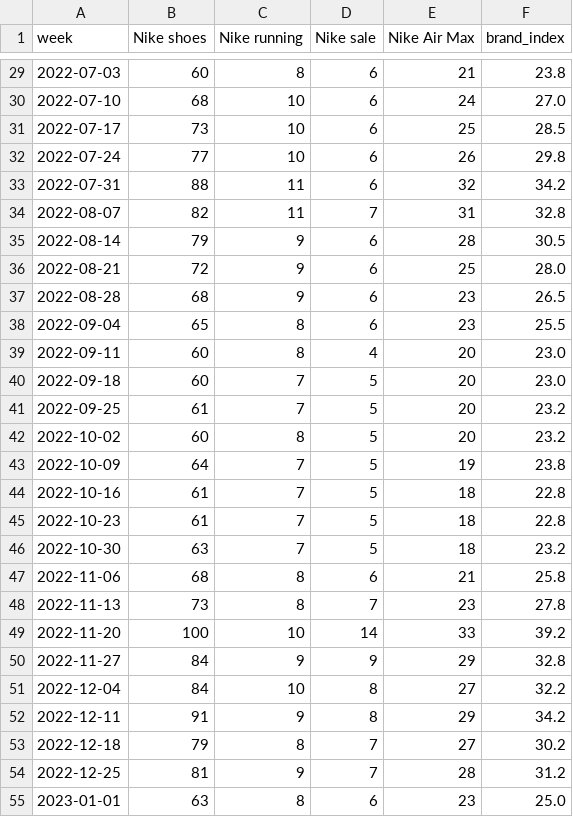
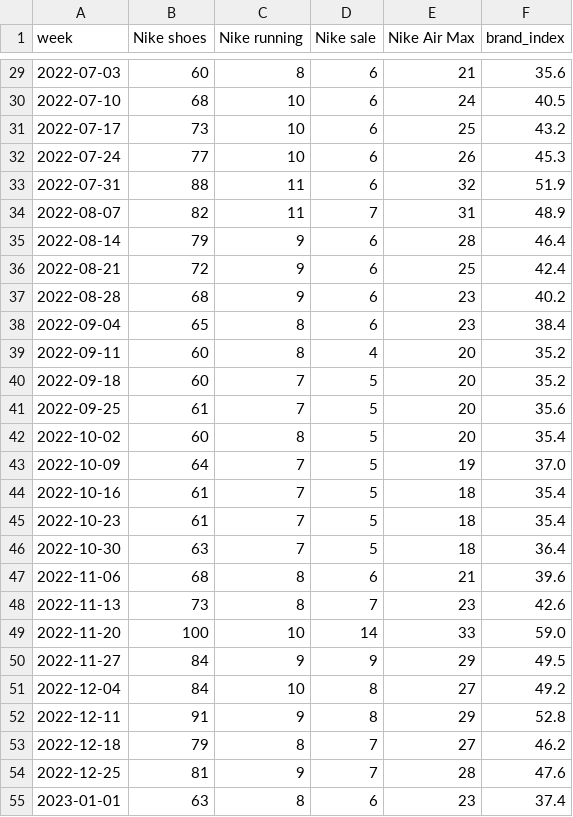
Before and after one commit to ahartshorn416/marketing-effectiveness-analysis, a CSV file: data/trends_weekly.csv, drawn as a sheet; only a part is shown, gaps mark what is left out; the diff covers the shown part only.

```diff
--- a/data/trends_weekly.csv
+++ b/data/trends_weekly.csv
@@ -29,27 +29,27 @@ week,Nike shoes,Nike running,Nike sale,Nike Air Max,brand_index
-2022-07-03,60,8,6,21,23.8
-2022-07-10,68,10,6,24,27.0
-2022-07-17,73,10,6,25,28.5
-2022-07-24,77,10,6,26,29.8
-2022-07-31,88,11,6,32,34.2
-2022-08-07,82,11,7,31,32.8
-2022-08-14,79,9,6,28,30.5
-2022-08-21,72,9,6,25,28.0
-2022-08-28,68,9,6,23,26.5
-2022-09-04,65,8,6,23,25.5
-2022-09-11,60,8,4,20,23.0
-2022-09-18,60,7,5,20,23.0
-2022-09-25,61,7,5,20,23.2
-2022-10-02,60,8,5,20,23.2
-2022-10-09,64,7,5,19,23.8
-2022-10-16,61,7,5,18,22.8
-2022-10-23,61,7,5,18,22.8
-2022-10-30,63,7,5,18,23.2
-2022-11-06,68,8,6,21,25.8
-2022-11-13,73,8,7,23,27.8
-2022-11-20,100,10,14,33,39.2
-2022-11-27,84,9,9,29,32.8
-2022-12-04,84,10,8,27,32.2
-2022-12-11,91,9,8,29,34.2
-2022-12-18,79,8,7,27,30.2
-2022-12-25,81,9,7,28,31.2
-2023-01-01,63,8,6,23,25.0
+2022-07-03,60,8,6,21,35.6
+2022-07-10,68,10,6,24,40.5
+2022-07-17,73,10,6,25,43.2
+2022-07-24,77,10,6,26,45.3
+2022-07-31,88,11,6,32,51.9
+2022-08-07,82,11,7,31,48.9
+2022-08-14,79,9,6,28,46.4
+2022-08-21,72,9,6,25,42.4
+2022-08-28,68,9,6,23,40.2
+2022-09-04,65,8,6,23,38.4
+2022-09-11,60,8,4,20,35.2
+2022-09-18,60,7,5,20,35.2
+2022-09-25,61,7,5,20,35.6
+2022-10-02,60,8,5,20,35.4
+2022-10-09,64,7,5,19,37.0
+2022-10-16,61,7,5,18,35.4
+2022-10-23,61,7,5,18,35.4
+2022-10-30,63,7,5,18,36.4
+2022-11-06,68,8,6,21,39.6
+2022-11-13,73,8,7,23,42.6
+2022-11-20,100,10,14,33,59.0
+2022-11-27,84,9,9,29,49.5
+2022-12-04,84,10,8,27,49.2
+2022-12-11,91,9,8,29,52.8
+2022-12-18,79,8,7,27,46.2
+2022-12-25,81,9,7,28,47.6
+2023-01-01,63,8,6,23,37.4
```
Also changed, not shown: 65 edited cells elsewhere in this file, 2 other files.
